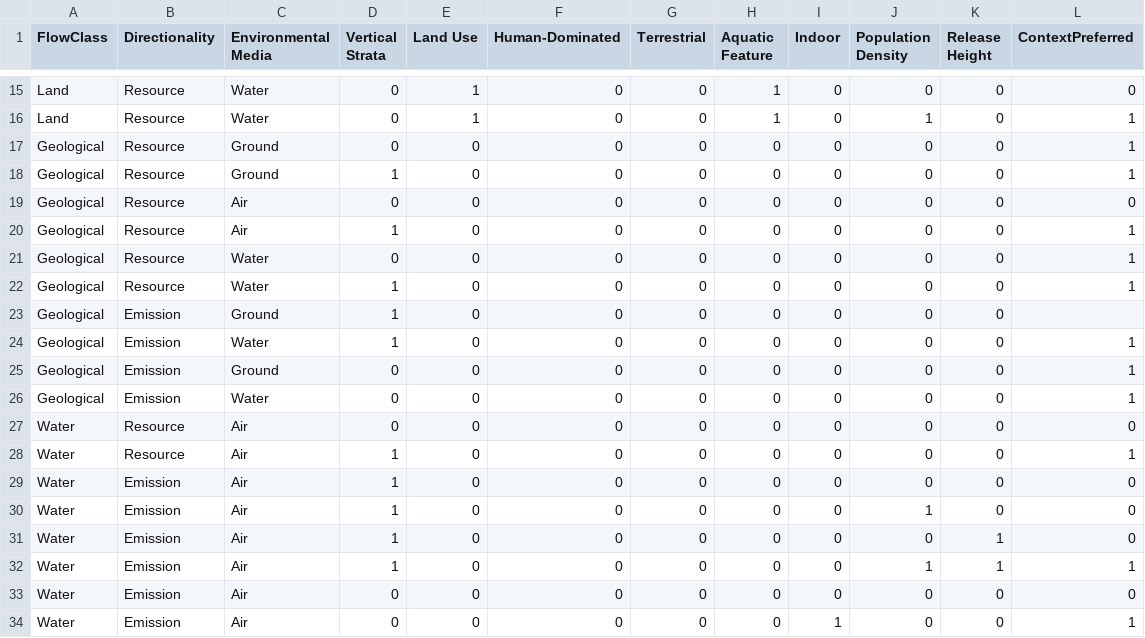
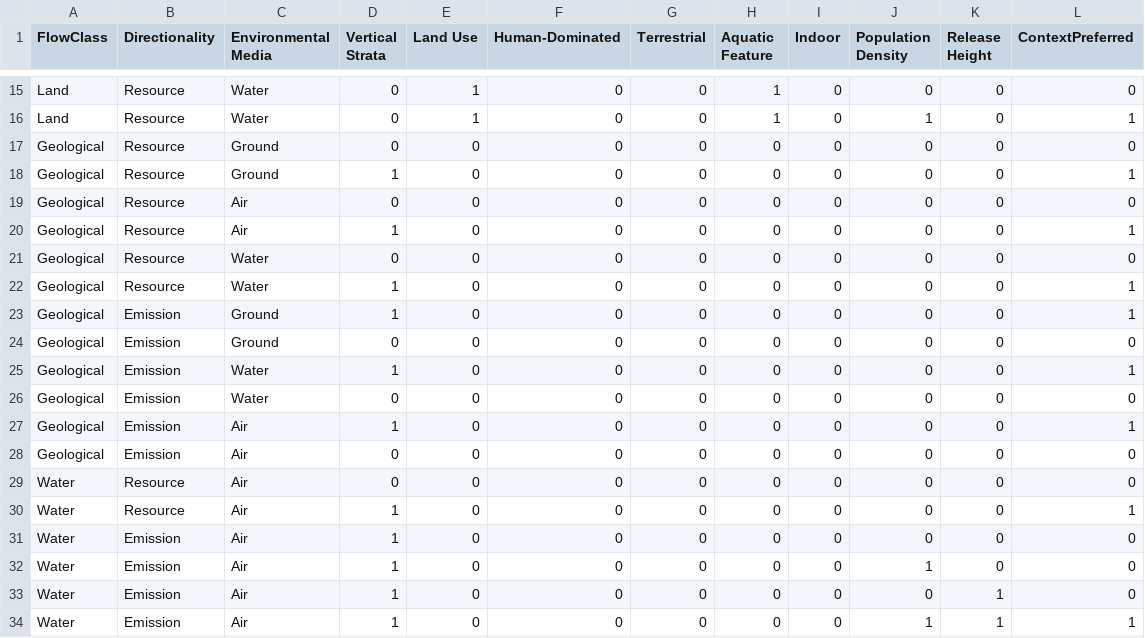
Before and after one commit to USEPA/fedelemflowlist, a CSV file: fedelemflowlist/input/SecondaryContextMembership.csv, drawn as a sheet; only a part is shown, gaps mark what is left out; the shorter side is filled out with more unchanged rows.

Commit message:
Resort Geological to be ordered consistently

```diff
--- a/fedelemflowlist/input/SecondaryContextMembership.csv
+++ b/fedelemflowlist/input/SecondaryContextMembership.csv
@@ -16,3 +16,3 @@ Land,Resource,Water,0,1,0,0,1,0,0,0,0
 Land,Resource,Water,0,1,0,0,1,0,1,0,1
-Geological,Resource,Ground,0,0,0,0,0,0,0,0,1
+Geological,Resource,Ground,0,0,0,0,0,0,0,0,0
 Geological,Resource,Ground,1,0,0,0,0,0,0,0,1
@@ -20,8 +20,10 @@ Geological,Resource,Air,0,0,0,0,0,0,0,0,0
 Geological,Resource,Air,1,0,0,0,0,0,0,0,1
-Geological,Resource,Water,0,0,0,0,0,0,0,0,1
+Geological,Resource,Water,0,0,0,0,0,0,0,0,0
 Geological,Resource,Water,1,0,0,0,0,0,0,0,1
-Geological,Emission,Ground,1,0,0,0,0,0,0,0,
+Geological,Emission,Ground,1,0,0,0,0,0,0,0,1
+Geological,Emission,Ground,0,0,0,0,0,0,0,0,0
 Geological,Emission,Water,1,0,0,0,0,0,0,0,1
-Geological,Emission,Ground,0,0,0,0,0,0,0,0,1
-Geological,Emission,Water,0,0,0,0,0,0,0,0,1
+Geological,Emission,Water,0,0,0,0,0,0,0,0,0
+Geological,Emission,Air,1,0,0,0,0,0,0,0,1
+Geological,Emission,Air,0,0,0,0,0,0,0,0,0
 Water,Resource,Air,0,0,0,0,0,0,0,0,0
```
